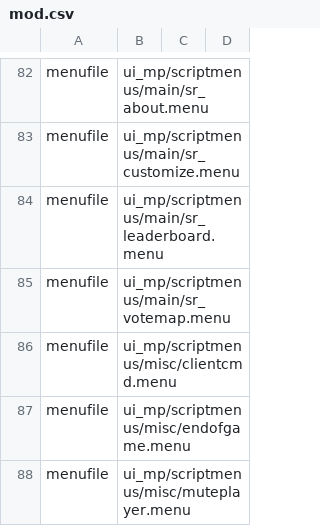
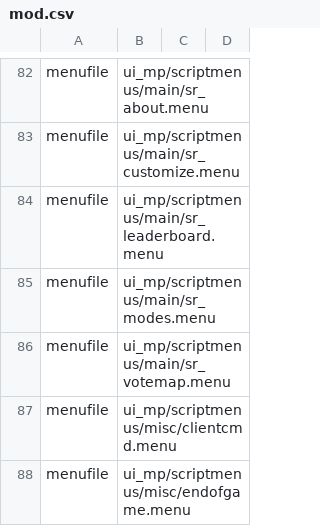
Before and after one commit to Iswenzz/SR-Deathrun, a CSV file: assets/mod.csv, drawn as a sheet; only a part is shown, gaps mark what is left out; the shorter side is filled out with more unchanged rows.

Commit message:
Modes menu

```diff
--- a/assets/mod.csv
+++ b/assets/mod.csv
@@ -84,2 +84,3 @@ menufile,ui_mp/scriptmenus/main/sr_customize.menu
 menufile,ui_mp/scriptmenus/main/sr_leaderboard.menu
+menufile,ui_mp/scriptmenus/main/sr_modes.menu
 menufile,ui_mp/scriptmenus/main/sr_votemap.menu
```
